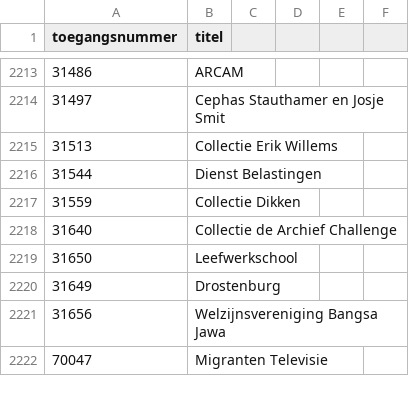
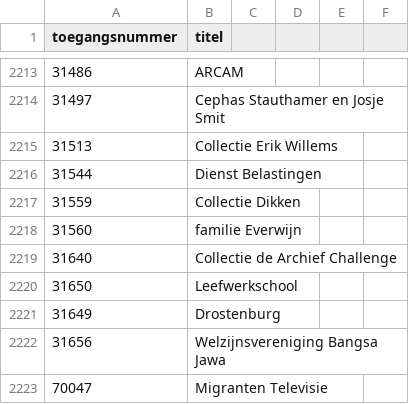
Before and after one commit to YorickDM/EtiketGenerator, a CSV file: ToegangenLijst.csv, drawn as a sheet; only a part is shown, gaps mark what is left out; the diff names each change by its address in the sheet, - before the commit and + after, or states it on an @@ line.

Commit message:
Update ToegangenLijst.csv

```diff
--- a/ToegangenLijst.csv
+++ b/ToegangenLijst.csv
+row 2218: 31560 | familie Everwijn
```
